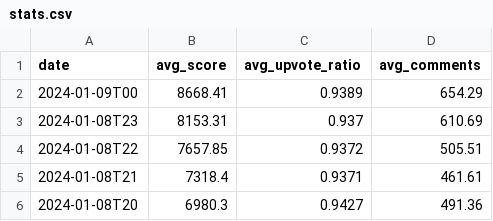
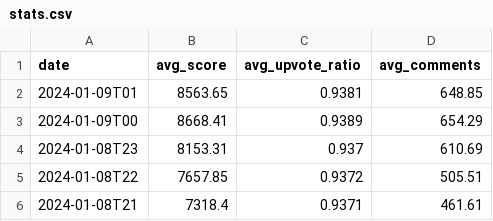
Before and after one commit to DataGrazr/RedditPosts, a CSV file: data/stats.csv, drawn as a sheet; only a part is shown; the shorter side is filled out with more unchanged rows; the diff names each change by its address in the sheet, - before the commit and + after, or states it on an @@ line.

Commit message:
data: Updates for 2024-01-09T01

```diff
--- a/data/stats.csv
+++ b/data/stats.csv
+row 2: 2024-01-09T01 | 8563.65 | 0.9381 | 648.85
```
Also changed, not shown: 15 other files.
